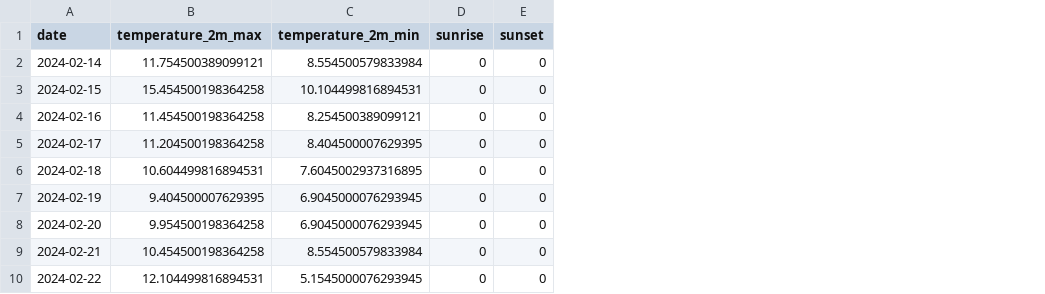
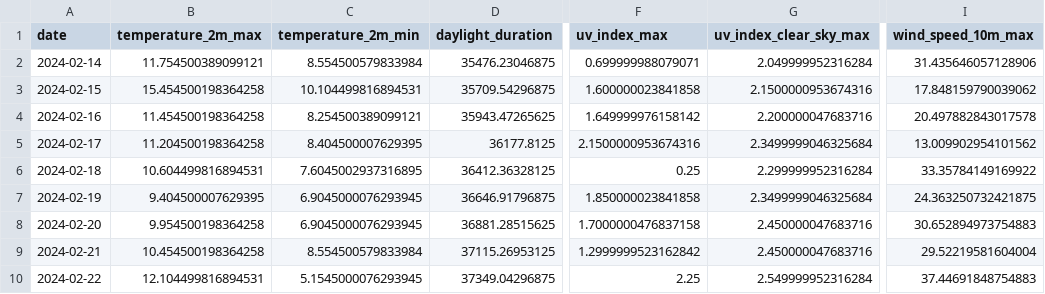
Before and after one commit to koaning/solah, a CSV file: data/history.csv, drawn as a sheet; only a part is shown, gaps mark what is left out; removed rows and columns are numbered as before the commit, all else as after; the diff names each change by its address in the sheet, - before the commit and + after, or states it on an @@ line.

```diff
--- a/data/history.csv
+++ b/data/history.csv
-column D (sunrise), rows 2-10: all 0
-column E (sunset), rows 2-10: all 0
+column D (daylight_duration), rows 2-10: 35476.23046875 | 35709.54296875 | 35943.47265625 | 36177.8125 | 36412.36328125 | 36646.91796875 | 36881.28515625 | 37115.26953125 | 37349.04296875
+column F (uv_index_max), rows 2-10: 0.699999988079071 | 1.600000023841858 | 1.649999976158142 | 2.1500000953674316 | 0.25 | 1.850000023841858 | 1.7000000476837158 | 1.2999999523162842 | 2.25
+column G (uv_index_clear_sky_max), rows 2-10: 2.049999952316284 | 2.1500000953674316 | 2.200000047683716 | 2.3499999046325684 | 2.299999952316284 | 2.3499999046325684 | 2.450000047683716 | 2.450000047683716 | 2.549999952316284
+column I (wind_speed_10m_max), rows 2-10: 31.435646057128906 | 17.848159790039062 | 20.497882843017578 | 13.009902954101562 | 33.35784149169922 | 24.363250732421875 | 30.652894973754883 | 29.52219581604004 | 37.44691848754883
```
Also changed, not shown: data/annots.tsv, 3 other files.
